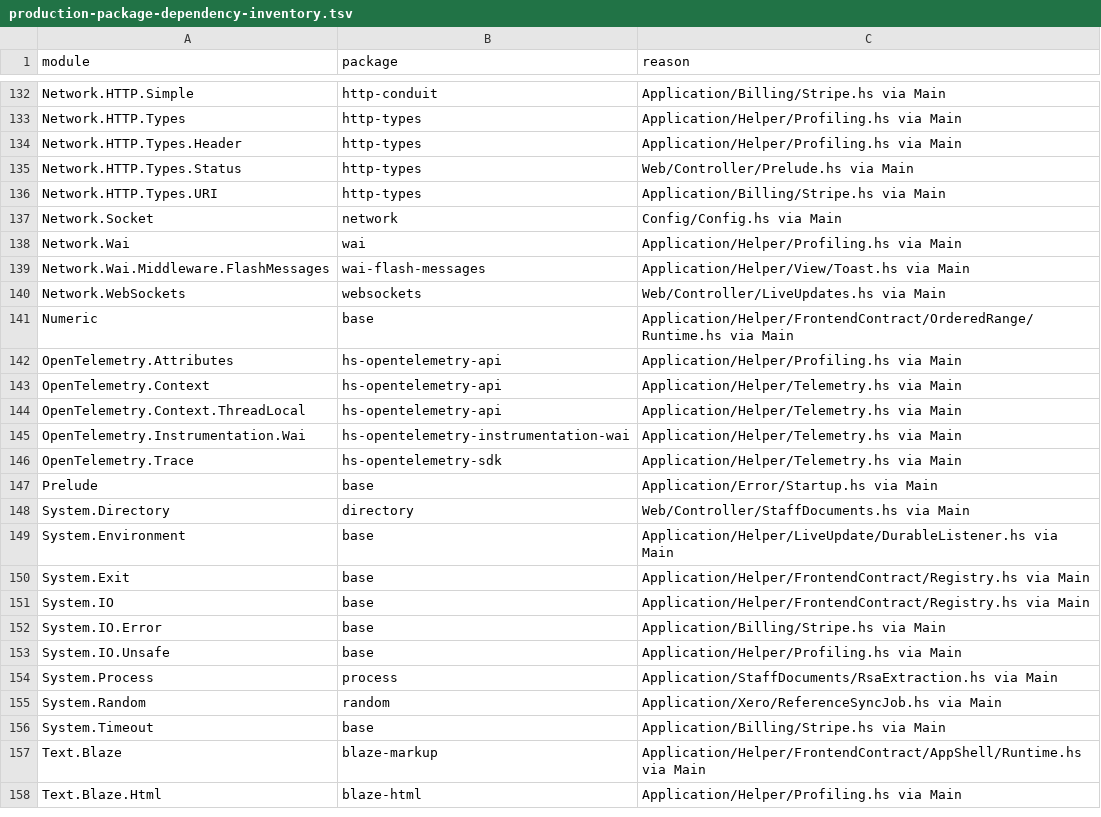
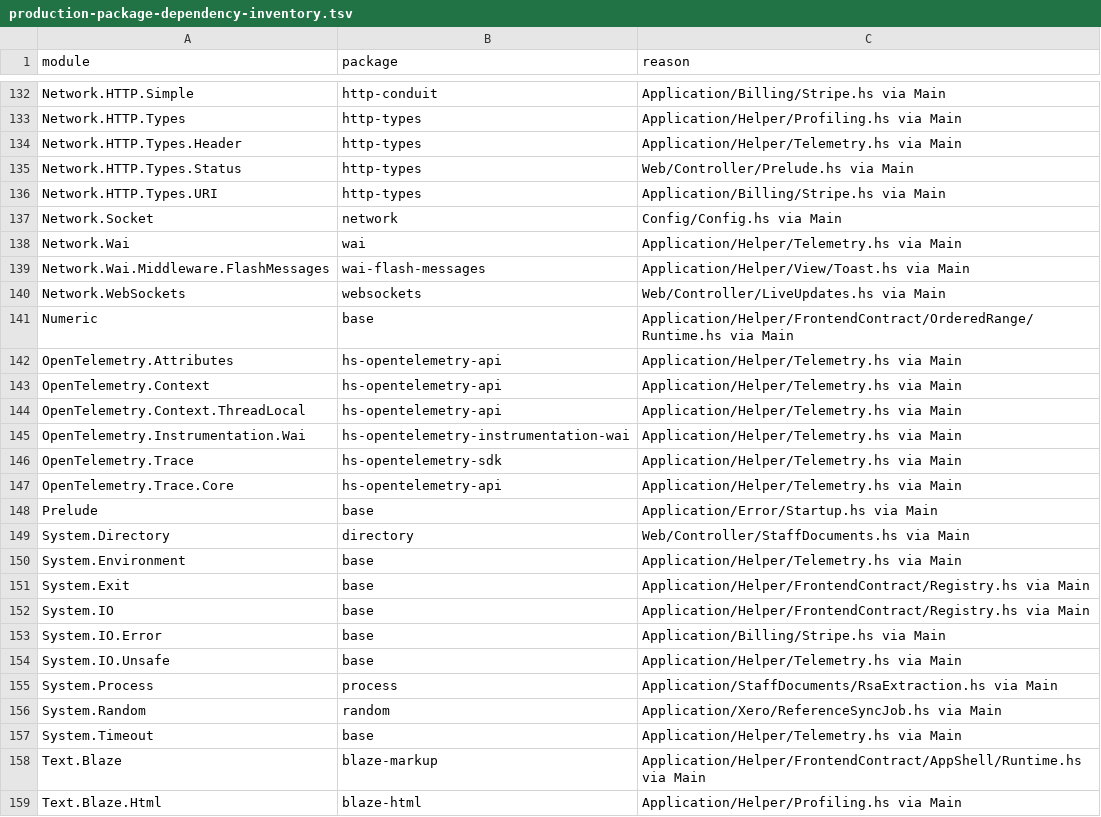
Before and after one commit to BeaudanBrown/ihp-roster, a TSV file: Config/nix/production-package-dependency-inventory.tsv, drawn as a sheet; only a part is shown, gaps mark what is left out; the diff covers the shown part only.

Commit message:
Harden OpenTelemetry runtime lifecycle

```diff
--- a/Config/nix/production-package-dependency-inventory.tsv
+++ b/Config/nix/production-package-dependency-inventory.tsv
@@ -133,3 +133,3 @@ Network.HTTP.Simple	http-conduit	Application/Billing/Stripe.hs via Main
 Network.HTTP.Types	http-types	Application/Helper/Profiling.hs via Main
-Network.HTTP.Types.Header	http-types	Application/Helper/Profiling.hs via Main
+Network.HTTP.Types.Header	http-types	Application/Helper/Telemetry.hs via Main
 Network.HTTP.Types.Status	http-types	Web/Controller/Prelude.hs via Main
@@ -137,3 +137,3 @@ Network.HTTP.Types.URI	http-types	Application/Billing/Stripe.hs via Main
 Network.Socket	network	Config/Config.hs via Main
-Network.Wai	wai	Application/Helper/Profiling.hs via Main
+Network.Wai	wai	Application/Helper/Telemetry.hs via Main
 Network.Wai.Middleware.FlashMessages	wai-flash-messages	Application/Helper/View/Toast.hs via Main
@@ -141,3 +141,3 @@ Network.WebSockets	websockets	Web/Controller/LiveUpdates.hs via Main
 Numeric	base	Application/Helper/FrontendContract/OrderedRange/Runtime.hs via Main
-OpenTelemetry.Attributes	hs-opentelemetry-api	Application/Helper/Profiling.hs via Main
+OpenTelemetry.Attributes	hs-opentelemetry-api	Application/Helper/Telemetry.hs via Main
 OpenTelemetry.Context	hs-opentelemetry-api	Application/Helper/Telemetry.hs via Main
@@ -146,5 +146,6 @@ OpenTelemetry.Instrumentation.Wai	hs-opentelemetry-instrumentation-wai	Applicati
 OpenTelemetry.Trace	hs-opentelemetry-sdk	Application/Helper/Telemetry.hs via Main
+OpenTelemetry.Trace.Core	hs-opentelemetry-api	Application/Helper/Telemetry.hs via Main
 Prelude	base	Application/Error/Startup.hs via Main
 System.Directory	directory	Web/Controller/StaffDocuments.hs via Main
-System.Environment	base	Application/Helper/LiveUpdate/DurableListener.hs via Main
+System.Environment	base	Application/Helper/Telemetry.hs via Main
 System.Exit	base	Application/Helper/FrontendContract/Registry.hs via Main
@@ -152,6 +153,6 @@ System.IO	base	Application/Helper/FrontendContract/Registry.hs via Main
 System.IO.Error	base	Application/Billing/Stripe.hs via Main
-System.IO.Unsafe	base	Application/Helper/Profiling.hs via Main
+System.IO.Unsafe	base	Application/Helper/Telemetry.hs via Main
 System.Process	process	Application/StaffDocuments/RsaExtraction.hs via Main
 System.Random	random	Application/Xero/ReferenceSyncJob.hs via Main
-System.Timeout	base	Application/Billing/Stripe.hs via Main
+System.Timeout	base	Application/Helper/Telemetry.hs via Main
 Text.Blaze	blaze-markup	Application/Helper/FrontendContract/AppShell/Runtime.hs via Main
```
Also changed, not shown: 7 edited cells elsewhere in this file, 18 other files.
